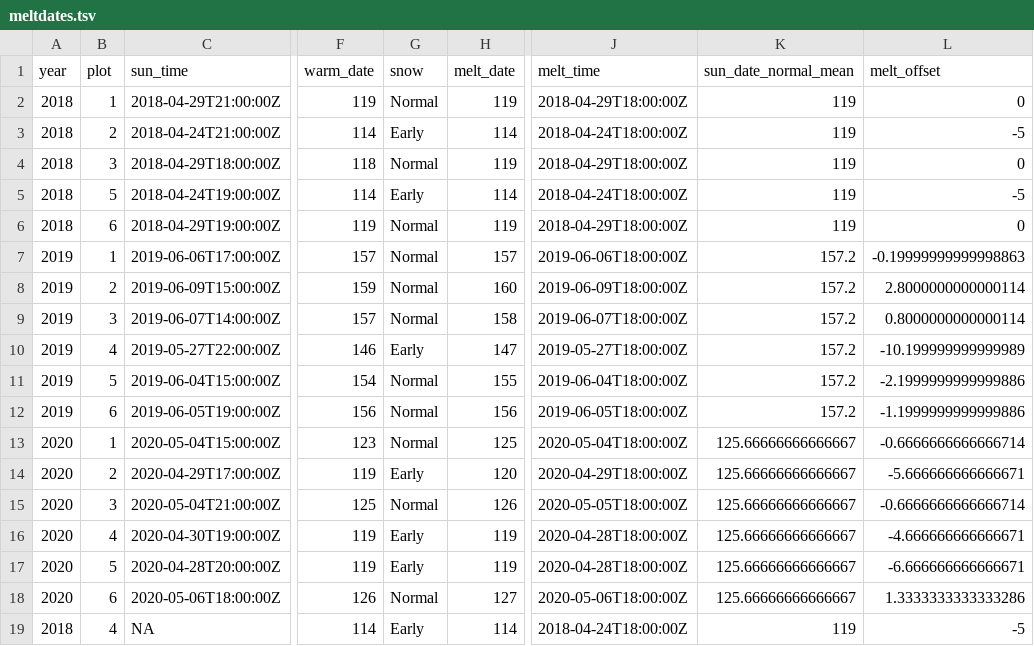
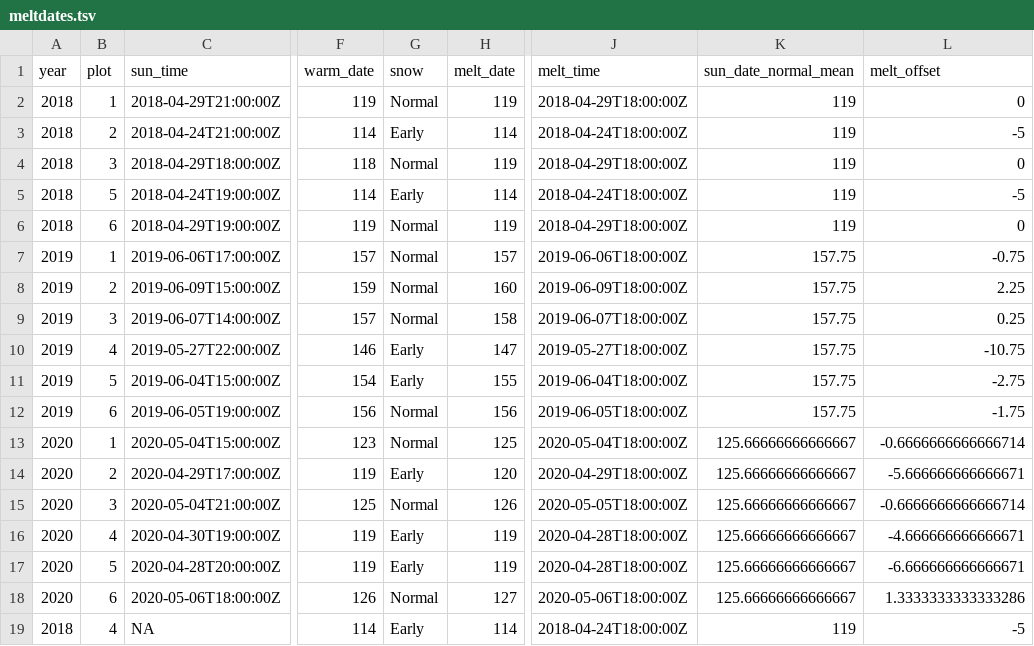
Before and after one commit to jmpowers/maxfield, a TSV file: data/meltdates.tsv, drawn as a sheet; only a part is shown, gaps mark what is left out; the diff names each change by its address in the sheet, - before the commit and + after, or states it on an @@ line.

```diff
--- a/data/meltdates.tsv
+++ b/data/meltdates.tsv
-K7:K12 (sun_date_normal_mean): 157.2
+K7:K12 (sun_date_normal_mean): 157.75
-L7 (melt_offset): -0.19999999999998863
+L7 (melt_offset): -0.75
-L8 (melt_offset): 2.8000000000000114
+L8 (melt_offset): 2.25
-L9 (melt_offset): 0.8000000000000114
+L9 (melt_offset): 0.25
-L10 (melt_offset): -10.199999999999989
+L10 (melt_offset): -10.75
-G11 (snow): Normal
+G11 (snow): Early
-L11 (melt_offset): -2.1999999999999886
+L11 (melt_offset): -2.75
-L12 (melt_offset): -1.1999999999999886
+L12 (melt_offset): -1.75
```
Also changed, not shown: data/leaf_traits.tsv, data/seeds_2018.tsv, 41 other files.
